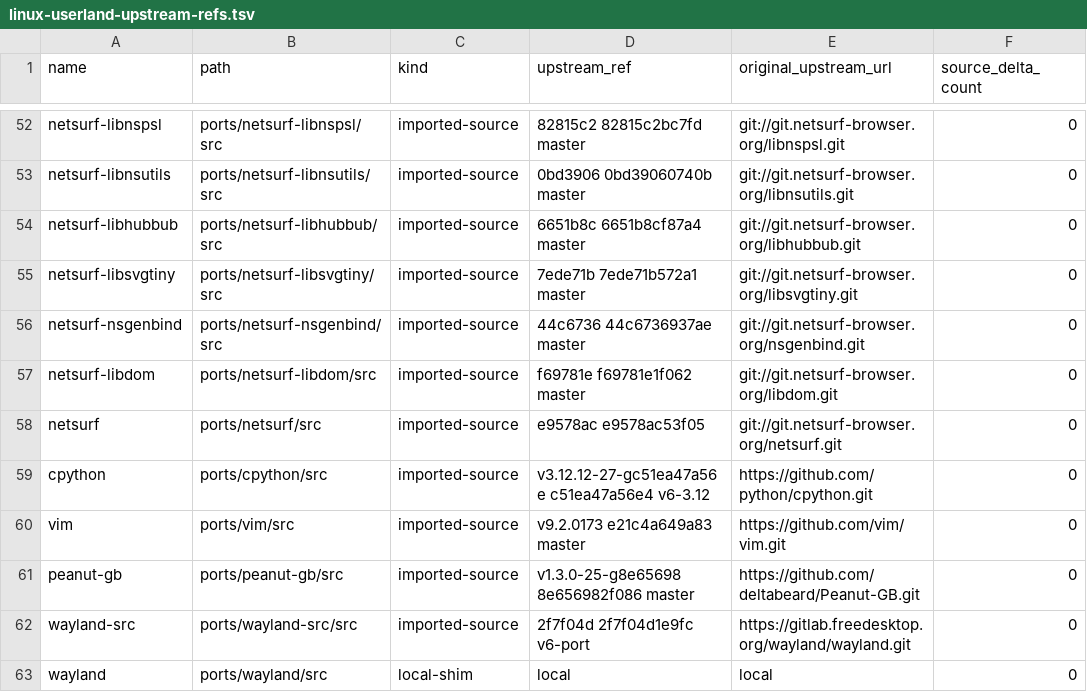
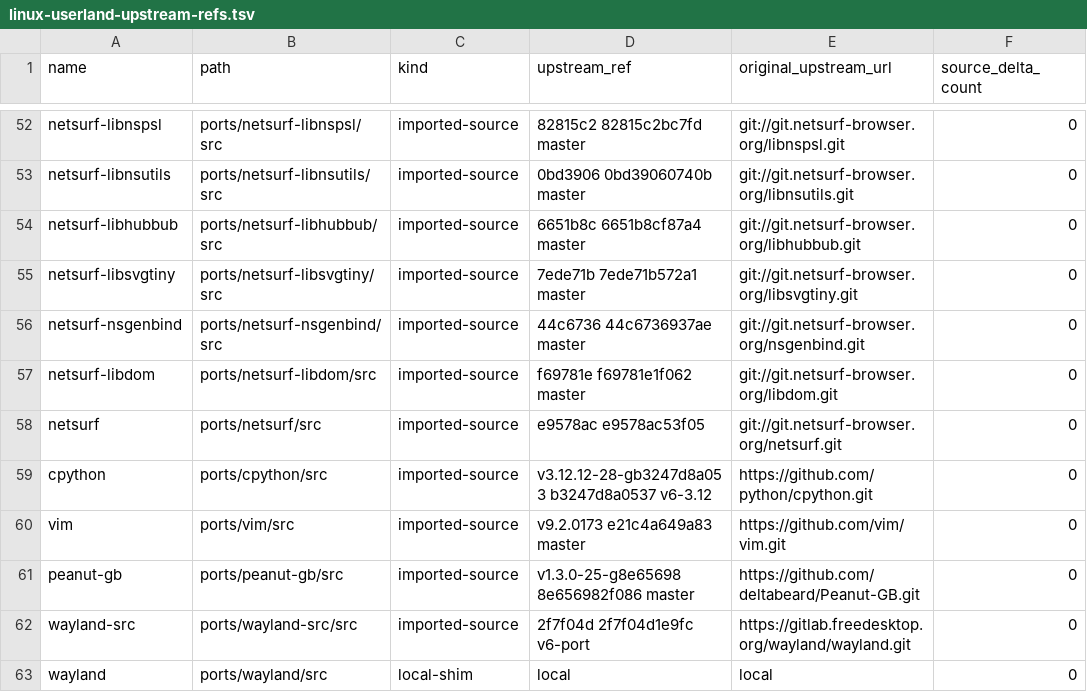
Before and after one commit to ElectronSpark/v6-vibe-set, a TSV file: docs/linux-userland-upstream-refs.tsv, drawn as a sheet; only a part is shown, gaps mark what is left out.

```diff
--- a/docs/linux-userland-upstream-refs.tsv
+++ b/docs/linux-userland-upstream-refs.tsv
@@ -58,3 +58,3 @@ netsurf-libdom	ports/netsurf-libdom/src	imported-source	f69781e f69781e1f062 mas
 netsurf	ports/netsurf/src	imported-source	e9578ac e9578ac53f05	git://git.netsurf-browser.org/netsurf.git	0
-cpython	ports/cpython/src	imported-source	v3.12.12-27-gc51ea47a56e c51ea47a56e4 v6-3.12	https://github.com/python/cpython.git	0
+cpython	ports/cpython/src	imported-source	v3.12.12-28-gb3247d8a053 b3247d8a0537 v6-3.12	https://github.com/python/cpython.git	0
 vim	ports/vim/src	imported-source	v9.2.0173 e21c4a649a83 master	https://github.com/vim/vim.git	0
```
Also changed, not shown: docs/linux-userland-depatch-phase4.tsv.
